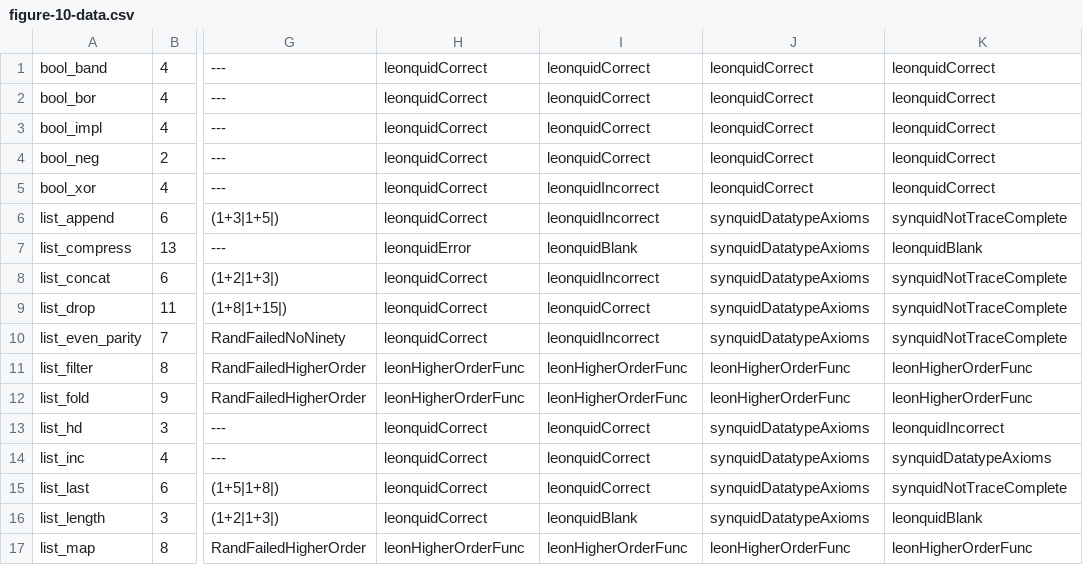
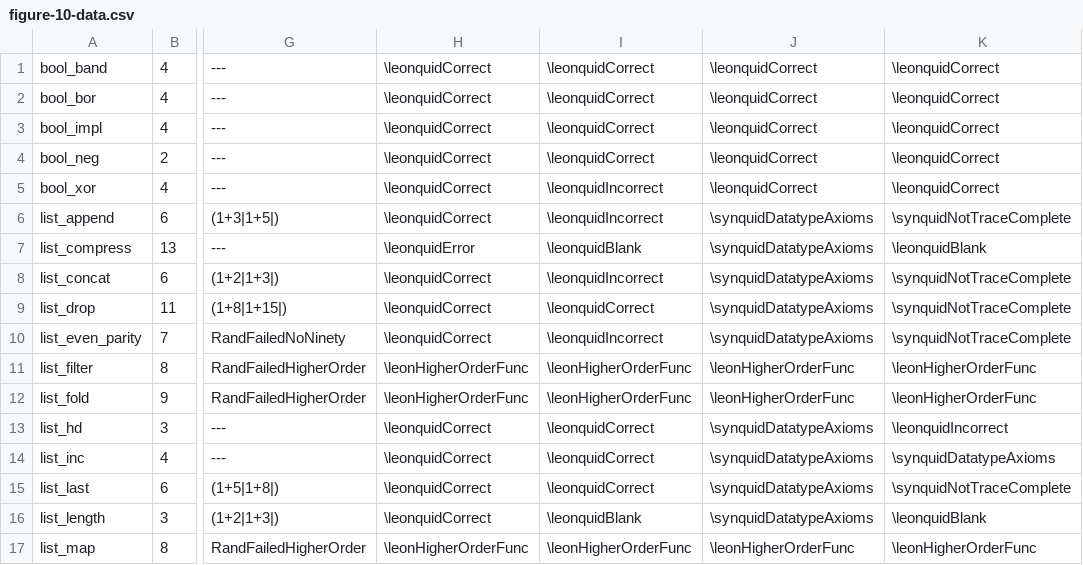
Before and after one commit to UChicago-PL/smyth, a CSV file: artifact-eval/icfp-2020/latex-tables/figure-10-data.csv, drawn as a sheet; only a part is shown, gaps mark what is left out; the diff covers the shown part only; the diff names each change by its address in the sheet, - before the commit and + after, or states it on an @@ line.

Commit message:
Table 4

```diff
--- a/artifact-eval/icfp-2020/latex-tables/figure-10-data.csv
+++ b/artifact-eval/icfp-2020/latex-tables/figure-10-data.csv
-H1:H6: leonquidCorrect
+H1:H6: \leonquidCorrect
-I1:I4: leonquidCorrect
+I1:I4: \leonquidCorrect
-J1:J5: leonquidCorrect
+J1:J5: \leonquidCorrect
-K1:K5: leonquidCorrect
+K1:K5: \leonquidCorrect
-I5:I6: leonquidIncorrect
+I5:I6: \leonquidIncorrect
-J6:J10: synquidDatatypeAxioms
+J6:J10: \synquidDatatypeAxioms
-K6: synquidNotTraceComplete
+K6: \synquidNotTraceComplete
-H7: leonquidError
+H7: \leonquidError
-I7: leonquidBlank
+I7: \leonquidBlank
-K7: leonquidBlank
+K7: \leonquidBlank
-H8:H10: leonquidCorrect
+H8:H10: \leonquidCorrect
-I8: leonquidIncorrect
+I8: \leonquidIncorrect
-K8:K10: synquidNotTraceComplete
+K8:K10: \synquidNotTraceComplete
-I9: leonquidCorrect
+I9: \leonquidCorrect
-I10: leonquidIncorrect
+I10: \leonquidIncorrect
-H11:H12: leonHigherOrderFunc
+H11:H12: \leonHigherOrderFunc
-I11:I12: leonHigherOrderFunc
+I11:I12: \leonHigherOrderFunc
-J11:J12: leonHigherOrderFunc
+J11:J12: \leonHigherOrderFunc
-K11:K12: leonHigherOrderFunc
+K11:K12: \leonHigherOrderFunc
-H13:H16: leonquidCorrect
+H13:H16: \leonquidCorrect
-I13:I15: leonquidCorrect
+I13:I15: \leonquidCorrect
-J13:J16: synquidDatatypeAxioms
+J13:J16: \synquidDatatypeAxioms
-K13: leonquidIncorrect
+K13: \leonquidIncorrect
-K14: synquidDatatypeAxioms
+K14: \synquidDatatypeAxioms
-K15: synquidNotTraceComplete
+K15: \synquidNotTraceComplete
-I16: leonquidBlank
+I16: \leonquidBlank
-K16: leonquidBlank
+K16: \leonquidBlank
-H17: leonHigherOrderFunc
+H17: \leonHigherOrderFunc
-I17: leonHigherOrderFunc
+I17: \leonHigherOrderFunc
-J17: leonHigherOrderFunc
+J17: \leonHigherOrderFunc
-K17: leonHigherOrderFunc
+K17: \leonHigherOrderFunc
```
Also changed, not shown: 104 edited cells elsewhere in this file, 11 other files.
